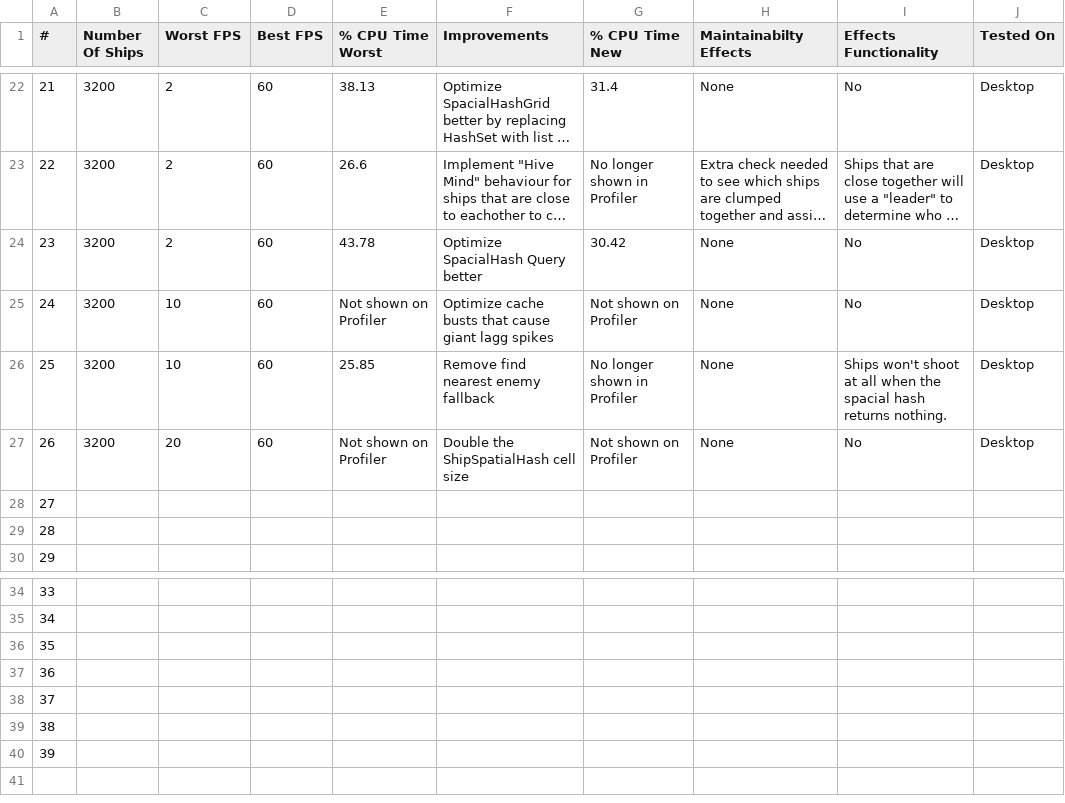
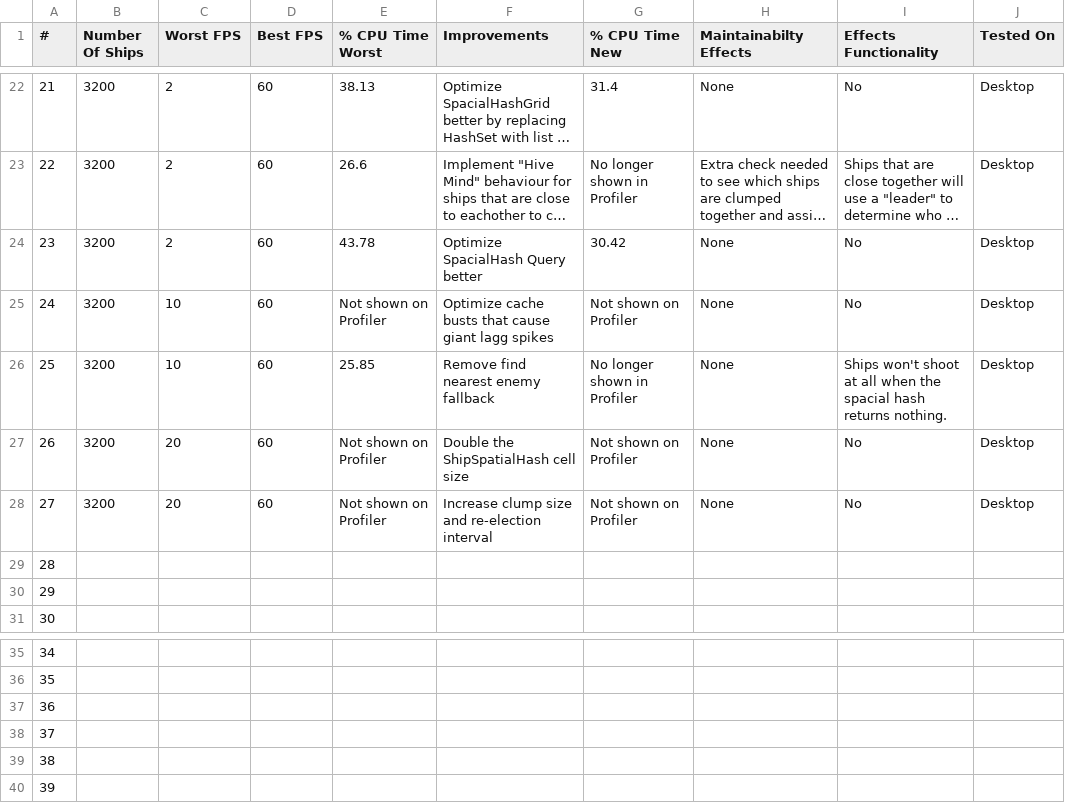
Before and after one commit to Foxxite/GameDevSamples, a CSV file: Samples/8. Optimization/Optimization.csv, drawn as a sheet; only a part is shown, gaps mark what is left out; long unchanged cells end in …; removed rows and columns are numbered as before the commit, all else as after; the diff names each change by its address in the sheet, - before the commit and + after, or states it on an @@ line.

```diff
--- a/Samples/8. Optimization/Optimization.csv
+++ b/Samples/8. Optimization/Optimization.csv
+row 28: 27 | 3200 | 20 | 60 | Not shown on Profiler | Increase clump size and re-election interval | Not shown on Profiler | None | No | Desktop
@@ column A (#) renumbered between rows 29 and 40 @@
-row 40: 39
```
Also changed, not shown: 2 other files.
